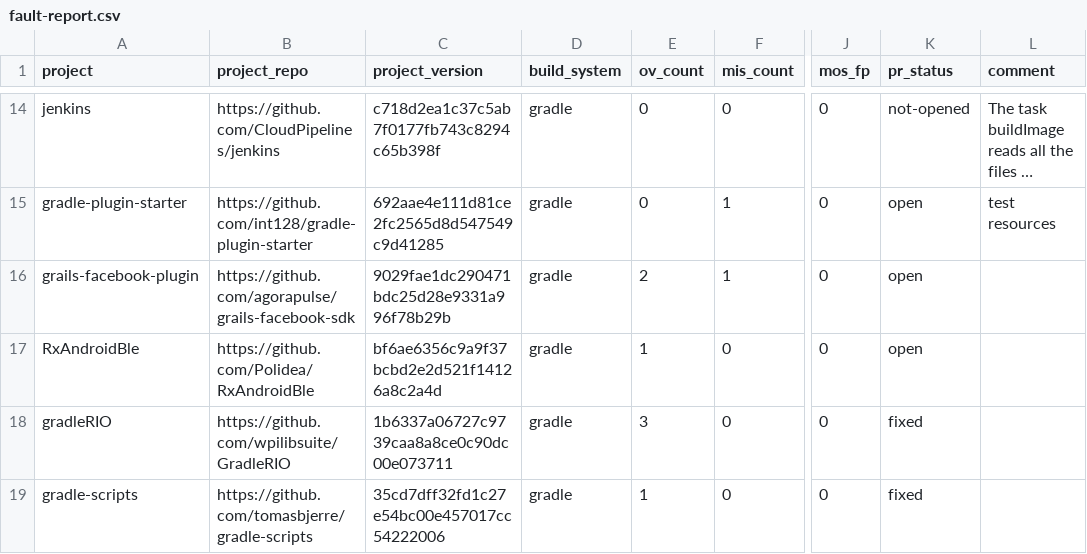
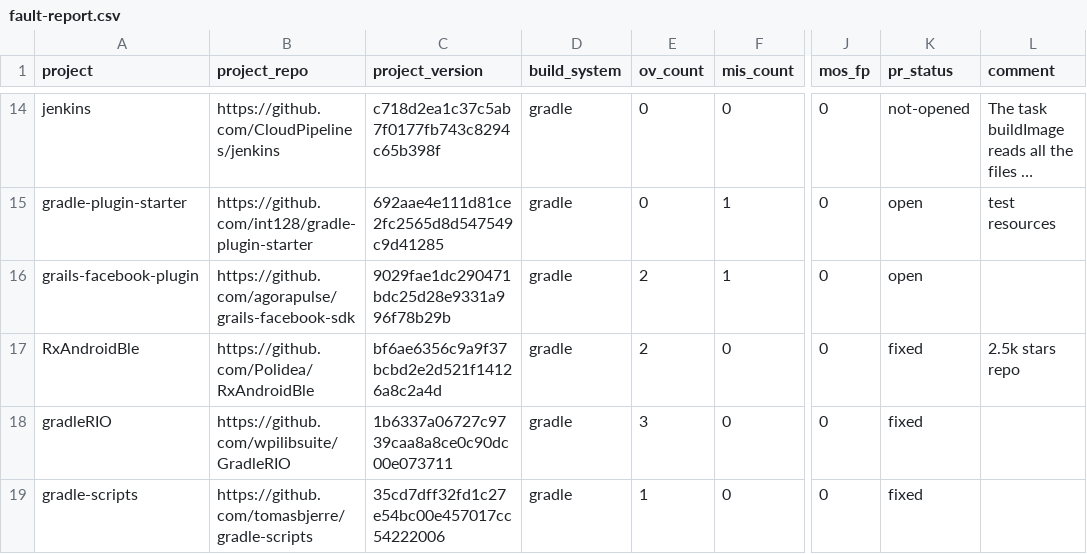
Before and after one commit to theosotr/fsracer, a CSV file: builds/fault-report.csv, drawn as a sheet; only a part is shown, gaps mark what is left out; long unchanged cells end in …; the diff names each change by its address in the sheet, - before the commit and + after, or states it on an @@ line.

Commit message:
Add one more accepted fix

```diff
--- a/builds/fault-report.csv
+++ b/builds/fault-report.csv
-E17 (ov_count): 1
+E17 (ov_count): 2
-K17 (pr_status): open
+K17 (pr_status): fixed
-L17 (comment): (empty)
+L17 (comment): 2.5k stars repo
```
